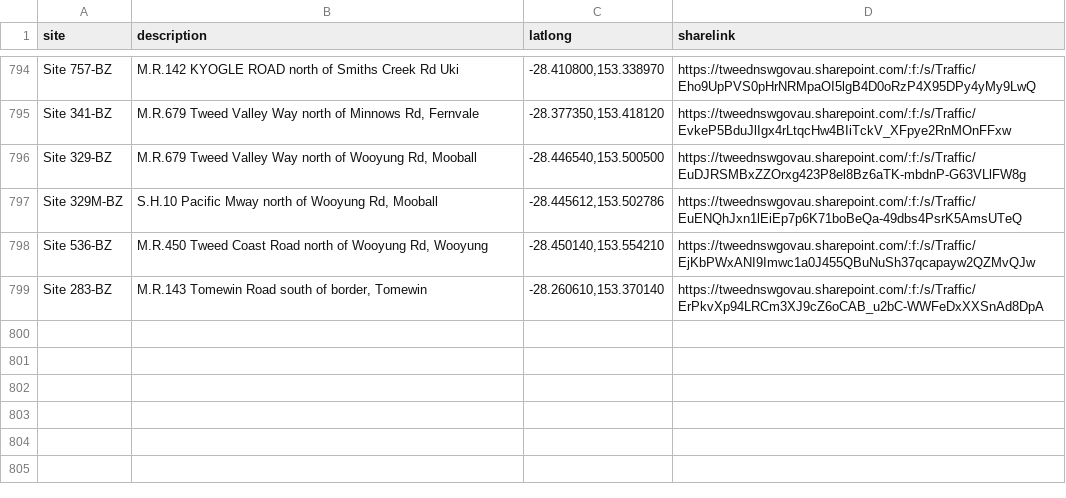
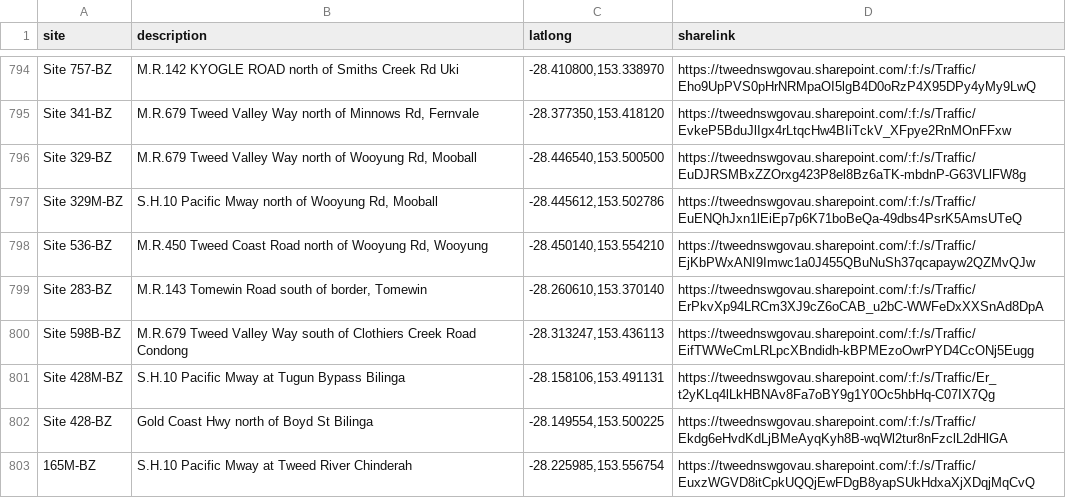
Before and after one commit to flowerbot/contributionspaid, a CSV file: data/DocSetUrls.csv, drawn as a sheet; only a part is shown, gaps mark what is left out.

Commit message:
csv updated

```diff
--- a/data/DocSetUrls.csv
+++ b/data/DocSetUrls.csv
@@ -799 +799,5 @@ Site 536-BZ,"M.R.450 Tweed Coast Road north of Wooyung Rd, Wooyung","-28.450140,
 Site 283-BZ,"M.R.143 Tomewin Road south of border, Tomewin","-28.260610,153.370140",https://tweednswgovau.sharepoint.com/:f:/s/Traffic/ErPkvXp94LRCm3XJ9cZ6oCAB_u2bC-WWFeDxXXSnAd8DpA
+Site 598B-BZ,M.R.679 Tweed Valley Way south of Clothiers Creek Road Condong,"-28.313247,153.436113",https://tweednswgovau.sharepoint.com/:f:/s/Traffic/EifTWWeCmLRLpcXBndidh-kBPMEzoOwrPYD4CcONj5Eugg
+Site 428M-BZ,S.H.10 Pacific Mway at Tugun Bypass Bilinga,"-28.158106,153.491131",https://tweednswgovau.sharepoint.com/:f:/s/Traffic/Er_t2yKLq4lLkHBNAv8Fa7oBY9g1Y0Oc5hbHq-C07IX7Qg
+Site 428-BZ,Gold Coast Hwy north of Boyd St Bilinga,"-28.149554,153.500225",https://tweednswgovau.sharepoint.com/:f:/s/Traffic/Ekdg6eHvdKdLjBMeAyqKyh8B-wqWl2tur8nFzclL2dHlGA
+165M-BZ,S.H.10 Pacific Mway at Tweed River Chinderah,"-28.225985,153.556754",https://tweednswgovau.sharepoint.com/:f:/s/Traffic/EuxzWGVD8itCpkUQQjEwFDgB8yapSUkHdxaXjXDqjMqCvQ
```
